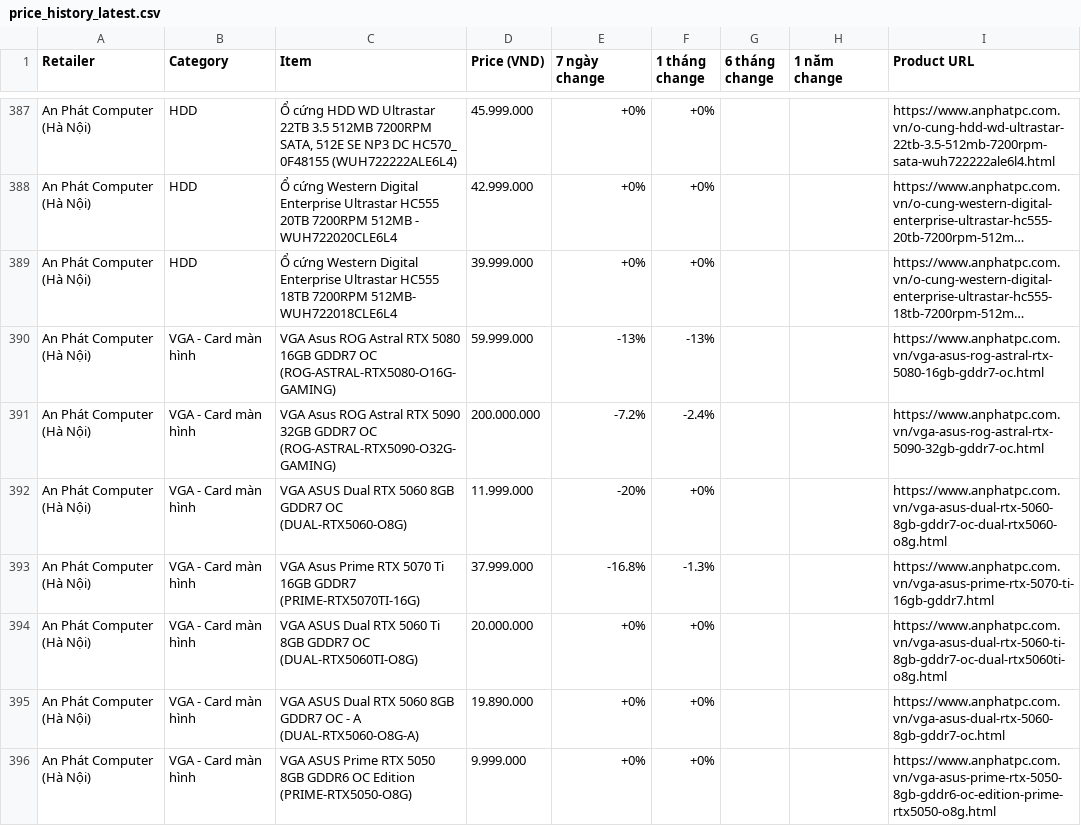
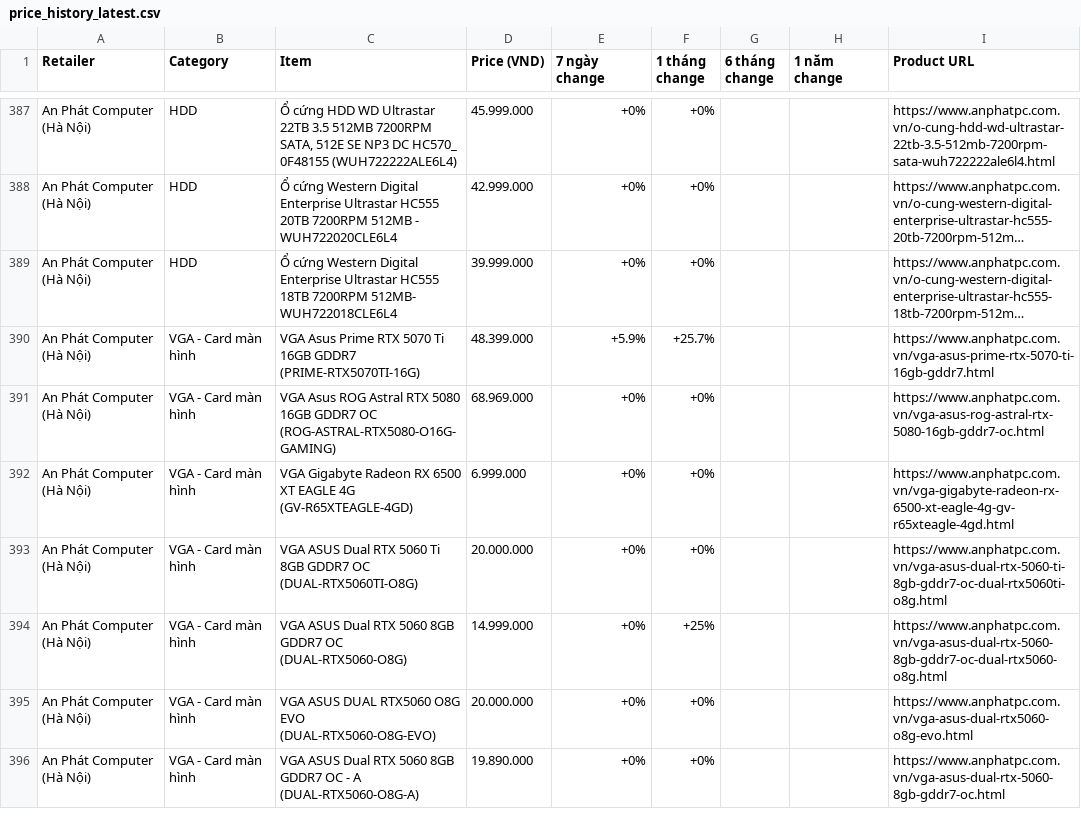
Before and after one commit to tuongphanbase/tech-price-mailer, a CSV file: docs/price_history_latest.csv, drawn as a sheet; only a part is shown, gaps mark what is left out; long unchanged cells end in …; removed rows and columns are numbered as before the commit, all else as after; the diff covers the shown part only; the diff names each change by its address in the sheet, - before the commit and + after, or states it on an @@ line.

```diff
--- a/docs/price_history_latest.csv
+++ b/docs/price_history_latest.csv
+row 390: An Phát Computer (Hà Nội) | VGA - Card màn hình | VGA Asus Prime RTX 5070 Ti 16GB GDDR7 (PRIME-RTX5070TI-16G) | 48.399.000 | +5.9% | +25.7% |  |  | https://www.anphatpc.com.vn/vga-asus-prime-rtx-5070-ti-16gb-gddr7.html
-D391 (Price (VND)): 59.999.000
+D391 (Price (VND)): 68.969.000
-E391 (7 ngày change): -13%
+E391 (7 ngày change): +0%
-F391 (1 tháng change): -13%
+F391 (1 tháng change): +0%
-row 391: An Phát Computer (Hà Nội) | VGA - Card màn hình | VGA Asus ROG Astral RTX 5090 32GB GDDR7 OC (ROG-ASTRAL-RTX5090-O32G-GAMING) | 200.000.000 | -7.2% | -2.4% |  |  | https://www.anphatpc.com.vn/vga-asus-rog-astral-rtx-5090-32gb-gddr7-oc.html
-C392 (Item): VGA ASUS Dual RTX 5060 8GB GDDR7 OC (DUAL-RTX5060-O8G)
+C392 (Item): VGA Gigabyte Radeon RX 6500 XT EAGLE 4G (GV-R65XTEAGLE-4GD)
-D392 (Price (VND)): 11.999.000
+D392 (Price (VND)): 6.999.000
-E392 (7 ngày change): -20%
+E392 (7 ngày change): +0%
-I392 (Product URL): https://www.anphatpc.com.vn/vga-asus-dual-rtx-5060-8gb-gddr7-oc-dual-rtx5060-o8g.html
+I392 (Product URL): https://www.anphatpc.com.vn/vga-gigabyte-radeon-rx-6500-xt-eagle-4g-gv-r65xteagle-4gd.html
-row 393: An Phát Computer (Hà Nội) | VGA - Card màn hình | VGA Asus Prime RTX 5070 Ti 16GB GDDR7 (PRIME-RTX5070TI-16G) | 37.999.000 | -16.8% | -1.3% |  |  | https://www.anphatpc.com.vn/vga-asus-prime-rtx-5070-ti-16gb-gddr7.html
+row 394: An Phát Computer (Hà Nội) | VGA - Card màn hình | VGA ASUS Dual RTX 5060 8GB GDDR7 OC (DUAL-RTX5060-O8G) | 14.999.000 | +0% | +25% |  |  | https://www.anphatpc.com.vn/vga-asus-dual-rtx-5060-8gb-gddr7-oc-dual-rtx5060-o8g.html
@@ row 404 moved to row 395: An Phát Computer (Hà Nội) @@
-row 396: An Phát Computer (Hà Nội) | VGA - Card màn hình | VGA ASUS Prime RTX 5050 8GB GDDR6 OC Edition (PRIME-RTX5050-O8G) | 9.999.000 | +0% | +0% |  |  | https://www.anphatpc.com.vn/vga-asus-prime-rtx-5050-8gb-gddr6-oc-edition-prime-rtx5050-o8g.html
```
Also changed, not shown: 10 added rows, 9 removed rows and 19 edited cells elsewhere in this file, 6 other files.
